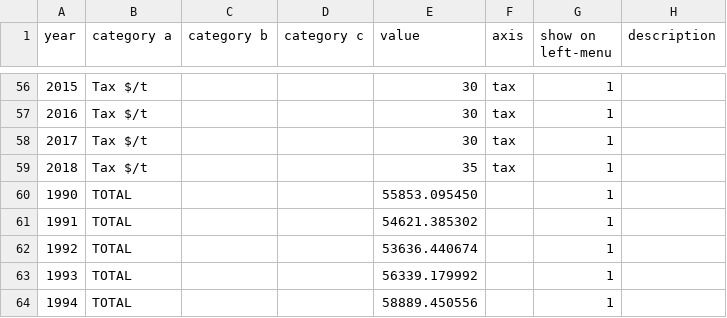
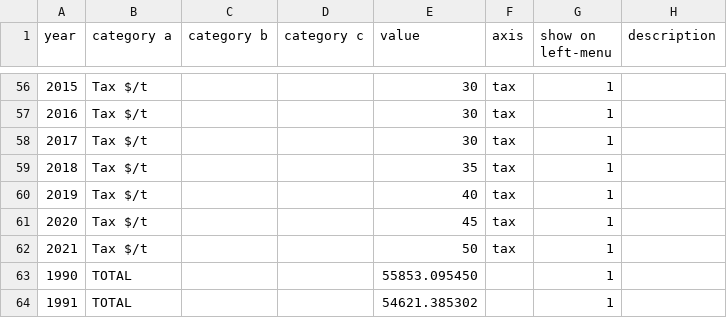
Before and after one commit to adragons/adragons.github.io, a CSV file: co2-data.csv, drawn as a sheet; only a part is shown, gaps mark what is left out; the shorter side is filled out with more unchanged rows.

Commit message:
add future co2 tax

```diff
--- a/co2-data.csv
+++ b/co2-data.csv
@@ -59,2 +59,5 @@ year, category a, category b, category c, value, axis, show on left-menu, descri
 2018,Tax $/t,,,35,tax,1
+2019,Tax $/t,,,40,tax,1
+2020,Tax $/t,,,45,tax,1
+2021,Tax $/t,,,50,tax,1
 1990,TOTAL,,,55853.095450, ,1,
```
